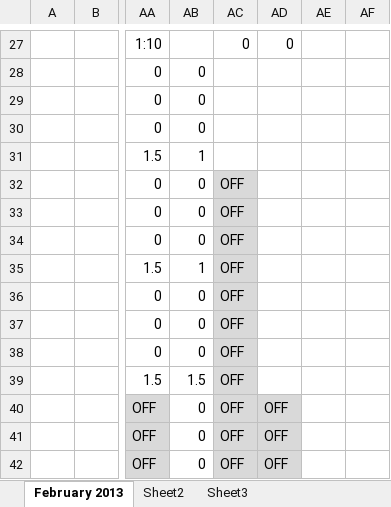
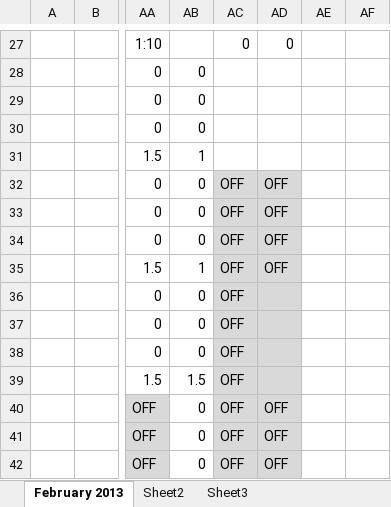
Before and after one commit to shashikant-kumar/ooad-project-ebay, an Excel workbook: Ebay2013/WebContent/TimeSheet/Timesheet_Group5.xlsx, sheet February 2013, drawn as a sheet; only a part is shown, gaps mark what is left out; values as stored, in another font and other column widths than the file's, no borders; the diff names each change by its address in the sheet, - before the commit and + after, or states it on an @@ line.

Commit message:
updated by sravani date: 24/2/2013

```diff
--- a/Ebay2013/WebContent/TimeSheet/Timesheet_Group5.xlsx (sheet February 2013)
+++ b/Ebay2013/WebContent/TimeSheet/Timesheet_Group5.xlsx (sheet February 2013)
-AD32:AD35: (empty)
+AD32:AD35: OFF
-AD32:AD39 fill: none
+AD32:AD39 fill: #D9D9D9
```
